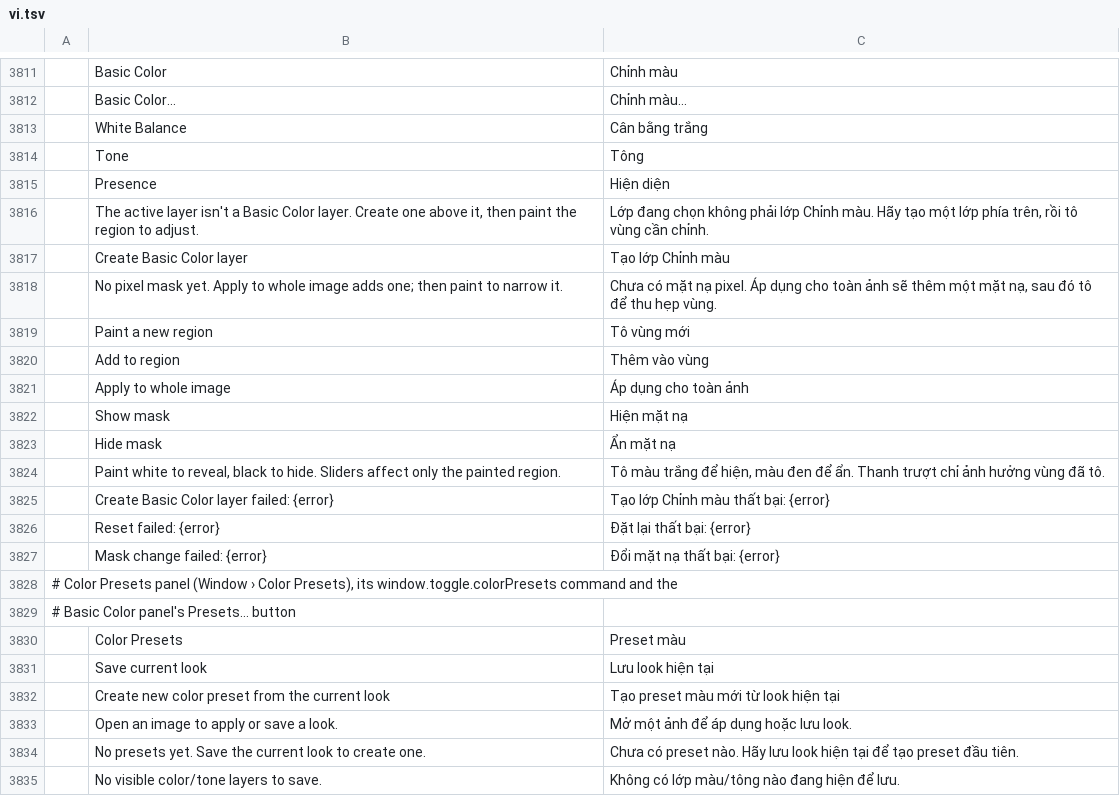
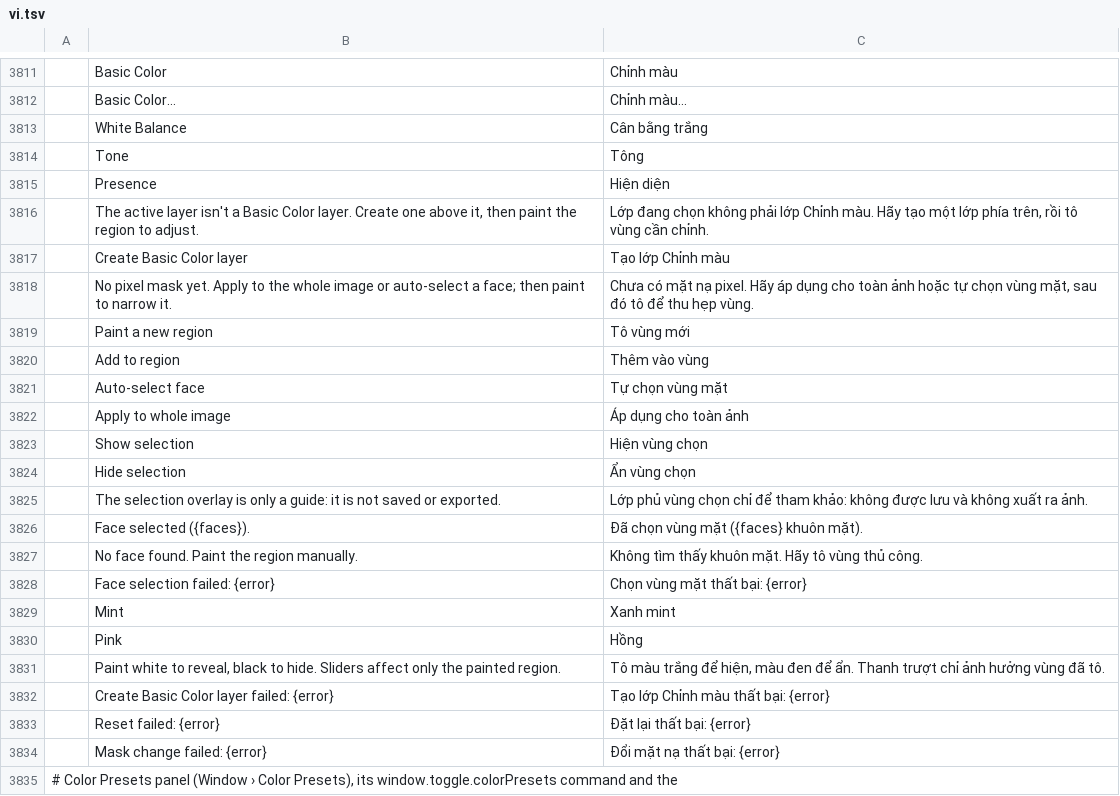
Before and after one commit to icelabz0-gif/photocraft, a TSV file: crates/ui-egui/src/i18n/vi.tsv, drawn as a sheet; only a part is shown, gaps mark what is left out; the shorter side is filled out with more unchanged rows; removed rows and columns are numbered as before the commit, all else as after; the diff names each change by its address in the sheet, - before the commit and + after, or states it on an @@ line.

Commit message:
feat(ui): Basic Color mixer tab and face selection controls

```diff
--- a/crates/ui-egui/src/i18n/vi.tsv
+++ b/crates/ui-egui/src/i18n/vi.tsv
-row 3818:  | No pixel mask yet. Apply to whole image adds one; then paint to narrow it. | Chưa có mặt nạ pixel. Áp dụng cho toàn ảnh sẽ thêm một mặt nạ, sau đó tô để thu hẹp vùng.
+row 3818:  | No pixel mask yet. Apply to the whole image or auto-select a face; then paint to narrow it. | Chưa có mặt nạ pixel. Hãy áp dụng cho toàn ảnh hoặc tự chọn vùng mặt, sau đó tô để thu hẹp vùng.
+row 3821:  | Auto-select face | Tự chọn vùng mặt
-row 3822:  | Show mask | Hiện mặt nạ
-row 3823:  | Hide mask | Ẩn mặt nạ
+row 3823:  | Show selection | Hiện vùng chọn
+row 3824:  | Hide selection | Ẩn vùng chọn
+row 3825:  | The selection overlay is only a guide: it is not saved or exported. | Lớp phủ vùng chọn chỉ để tham khảo: không được lưu và không xuất ra ảnh.
+row 3826:  | Face selected ({faces}). | Đã chọn vùng mặt ({faces} khuôn mặt).
+row 3827:  | No face found. Paint the region manually. | Không tìm thấy khuôn mặt. Hãy tô vùng thủ công.
+row 3828:  | Face selection failed: {error} | Chọn vùng mặt thất bại: {error}
+row 3829:  | Mint | Xanh mint
+row 3830:  | Pink | Hồng
```
Also changed, not shown: 2 other files.
